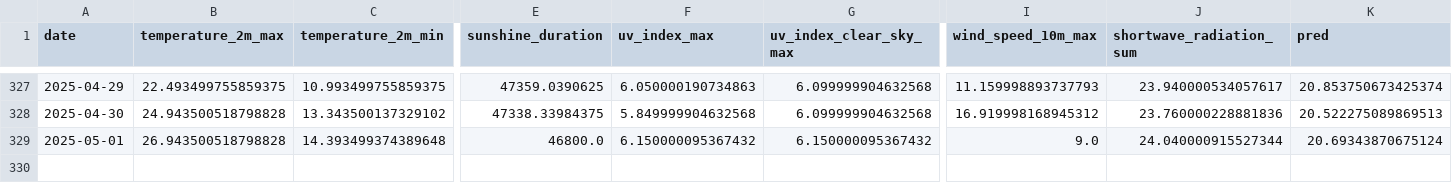
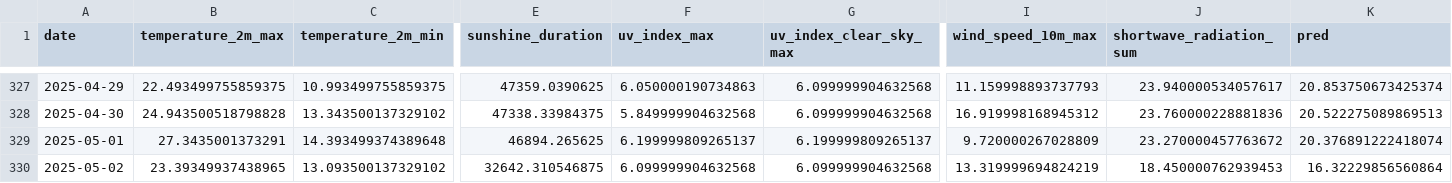
Before and after one commit to koaning/solah, a CSV file: data/merged.csv, drawn as a sheet; only a part is shown, gaps mark what is left out; rows hold the shown columns only; the diff names each change by its address in the sheet, - before the commit and + after, or states it on an @@ line.

```diff
--- a/data/merged.csv
+++ b/data/merged.csv
-B329 (temperature_2m_max): 26.943500518798828
+B329 (temperature_2m_max): 27.3435001373291
-E329 (sunshine_duration): 46800.0
+E329 (sunshine_duration): 46894.265625
-F329 (uv_index_max): 6.150000095367432
+F329 (uv_index_max): 6.199999809265137
-G329 (uv_index_clear_sky_max): 6.150000095367432
+G329 (uv_index_clear_sky_max): 6.199999809265137
-I329 (wind_speed_10m_max): 9.0
+I329 (wind_speed_10m_max): 9.720000267028809
-J329 (shortwave_radiation_sum): 24.040000915527344
+J329 (shortwave_radiation_sum): 23.270000457763672
-K329 (pred): 20.69343870675124
+K329 (pred): 20.376891222418074
+row 330: 2025-05-02 | 23.39349937438965 | 13.093500137329102 | 32642.310546875 | 6.099999904632568 | 6.099999904632568 | 13.319999694824219 | 18.450000762939453 | 16.32229856560864
```
Also changed, not shown: data/history.csv.
